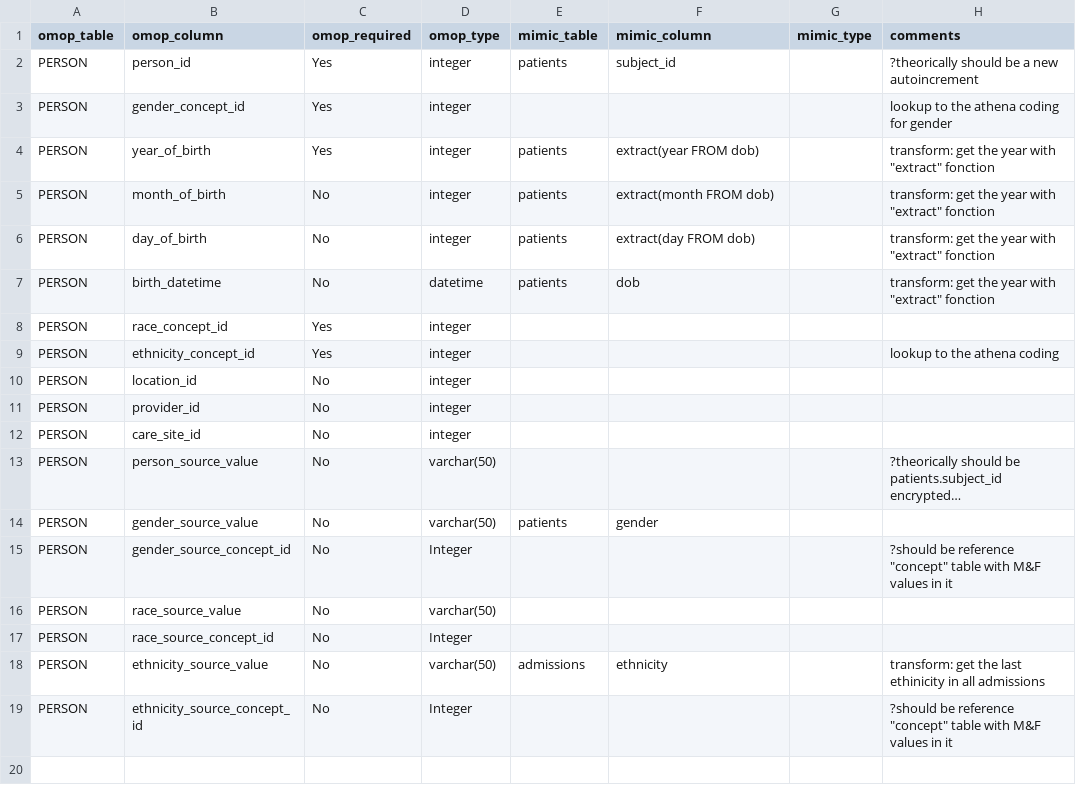
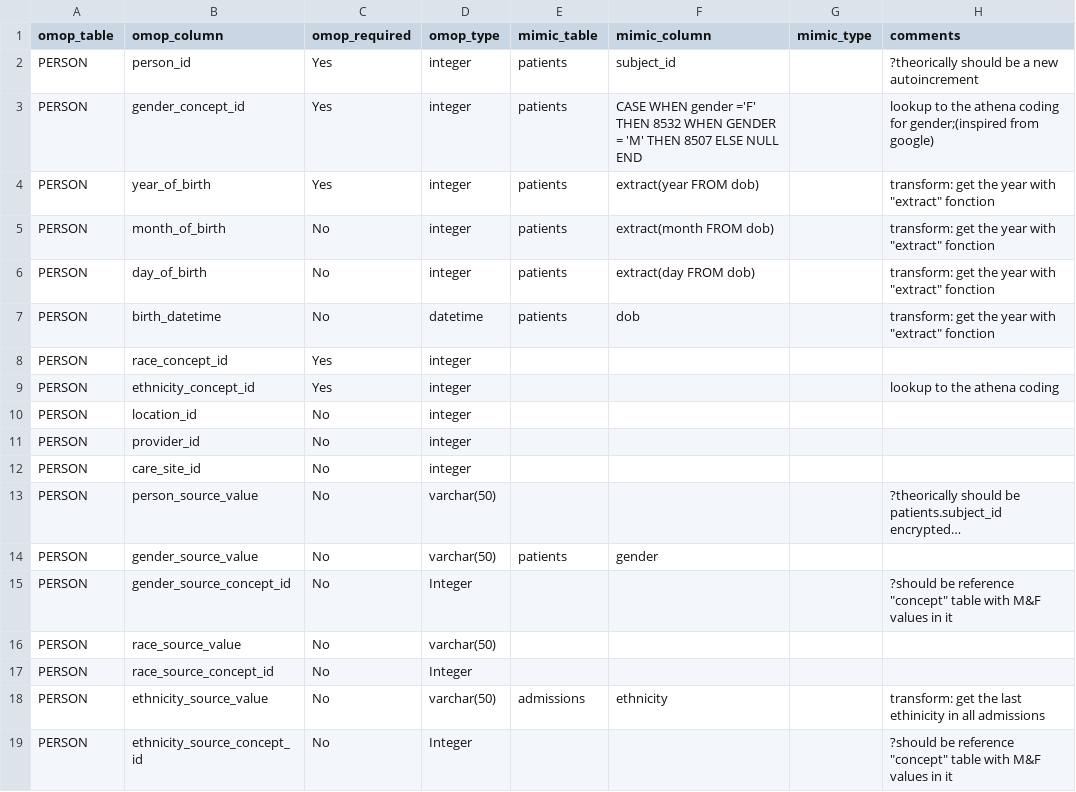
Before and after one commit to MIT-LCP/mimic-omop, a CSV file: etl/StandardizedClinicalDataTables/PERSON/mapping.csv, drawn as a sheet.

Commit message:
add the conceptTables loader
the goal is use the google exisiting mapping csv files

```diff
--- a/etl/StandardizedClinicalDataTables/PERSON/mapping.csv
+++ b/etl/StandardizedClinicalDataTables/PERSON/mapping.csv
@@ -2,3 +2,3 @@
 "PERSON","person_id","Yes","integer","patients","subject_id",,"?theorically should be a new autoincrement"
-"PERSON","gender_concept_id","Yes","integer",,,,"lookup to the athena coding for gender"
+"PERSON","gender_concept_id","Yes","integer","patients","CASE WHEN gender ='F' THEN 8532 WHEN GENDER = 'M' THEN 8507 ELSE NULL END",,"lookup to the athena coding for gender;(inspired from google)"
 "PERSON","year_of_birth","Yes","integer","patients","extract(year FROM dob)",,"transform: get the year with ""extract"" fonction"
```
Also changed, not shown: 4 other files.
